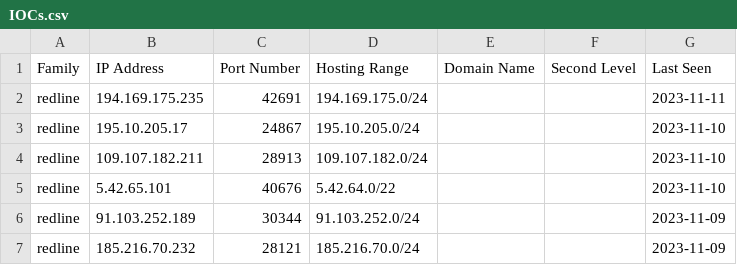
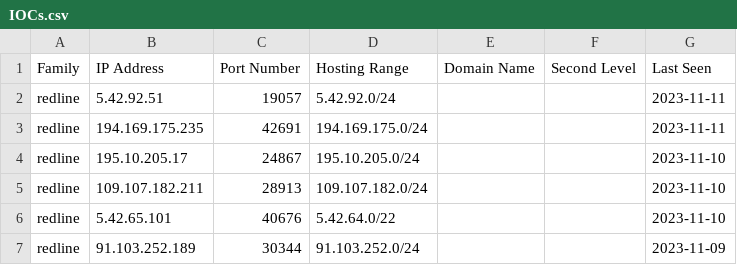
Before and after one commit to Abjuri5t/SarlackLab, a CSV file: IOCs.csv, drawn as a sheet; only a part is shown; the shorter side is filled out with more unchanged rows.

Commit message:
IOC update

```diff
--- a/IOCs.csv
+++ b/IOCs.csv
@@ -1,2 +1,3 @@
 Family,IP Address,Port Number,Hosting Range,Domain Name,Second Level,Last Seen
+redline,5.42.92.51,19057,5.42.92.0/24,,,2023-11-11
 redline,194.169.175.235,42691,194.169.175.0/24,,,2023-11-11
```
